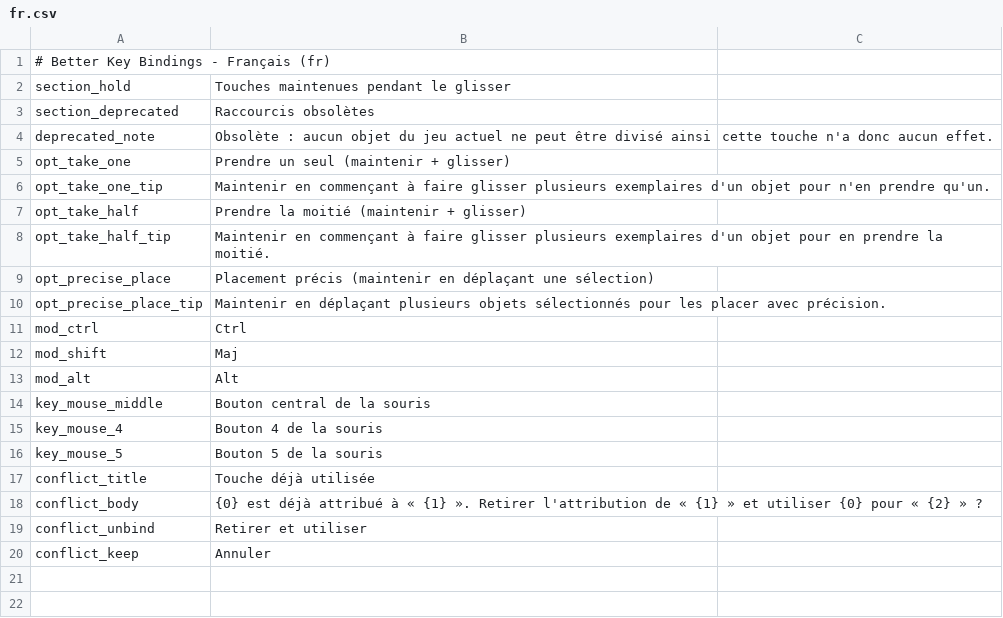
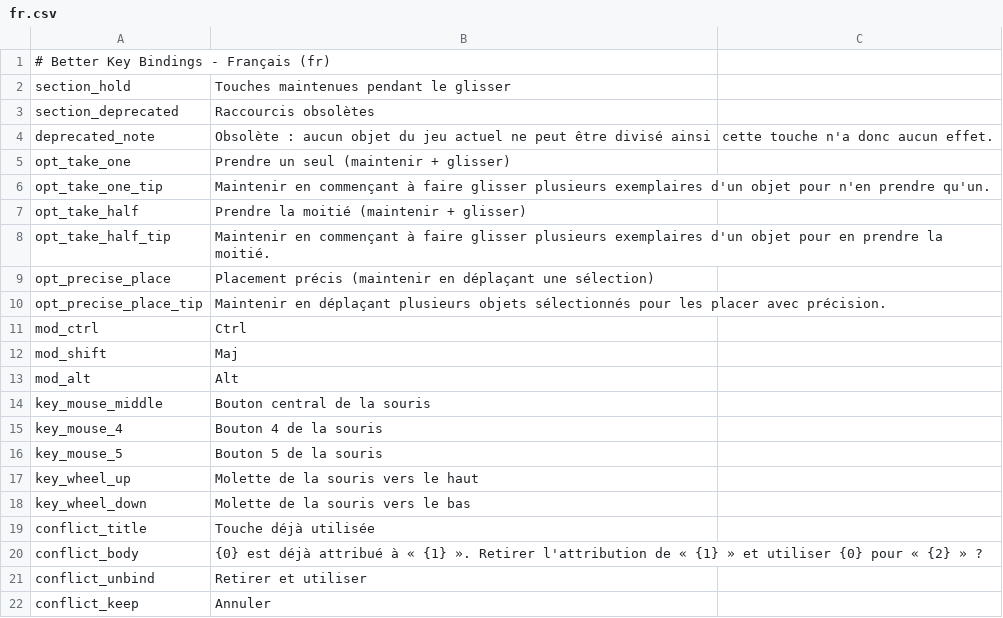
Before and after one commit to KCN-judu/ProbablyStolen-BetterKeyBindings, a CSV file: Localization/fr.csv, drawn as a sheet.

Commit message:
Bind the mouse wheel, and decide each press once
- Wheel up and wheel down can be bound to any key binding, alone or with
  modifiers. One notch triggers once; a notch that goes to a binding does
  not also scroll, any other scrolls as before.
- One consumption gate (Consume) answers every engine read of a bindable
  input. While a binding waits for a key, nothing else gets what is
  pressed, and the options window's keyboard navigation is off.
- Whom a press belongs to is decided once, as it goes down: the exact
  combination, else the bindings keeping the most held modifiers (ties
  together), else the game untouched. Rotate, flip and reset only take
  part while an item is dragged.
- Docs: the wheel, the gate, two diagrams in English and Chinese, and a
  disclaimer about mods that read keys straight from the engine.

```diff
--- a/Localization/fr.csv
+++ b/Localization/fr.csv
@@ -16,2 +16,4 @@ key_mouse_4,Bouton 4 de la souris
 key_mouse_5,Bouton 5 de la souris
+key_wheel_up,Molette de la souris vers le haut
+key_wheel_down,Molette de la souris vers le bas
 conflict_title,Touche déjà utilisée
```
Also changed, not shown: Localization/es.csv, Localization/it.csv, 33 other files.
